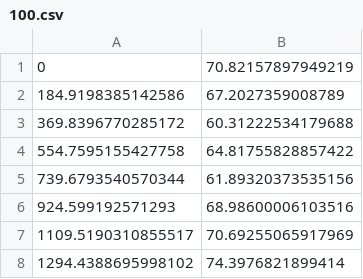
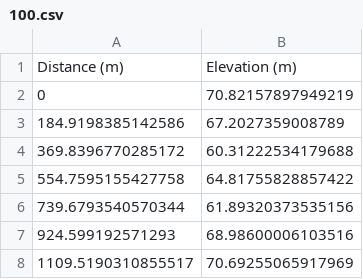
Before and after one commit to marcelbieniek/height-profile-approximation, a CSV file: data/100.csv, drawn as a sheet; only a part is shown; the shorter side is filled out with more unchanged rows; the diff names each change by its address in the sheet, - before the commit and + after, or states it on an @@ line.

Commit message:
fixed data files

```diff
--- a/data/100.csv
+++ b/data/100.csv
+row 1: Distance (m) | Elevation (m)
```
Also changed, not shown: data/GlebiaChallengera.csv, data/Hel_yeah.csv, 18 other files.
